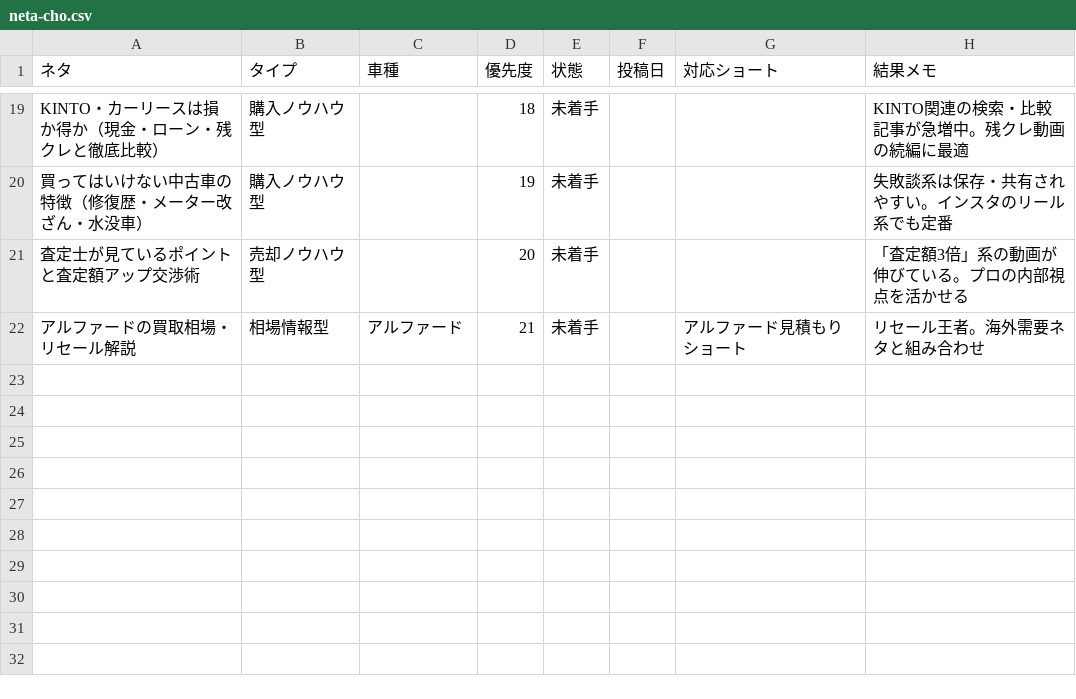
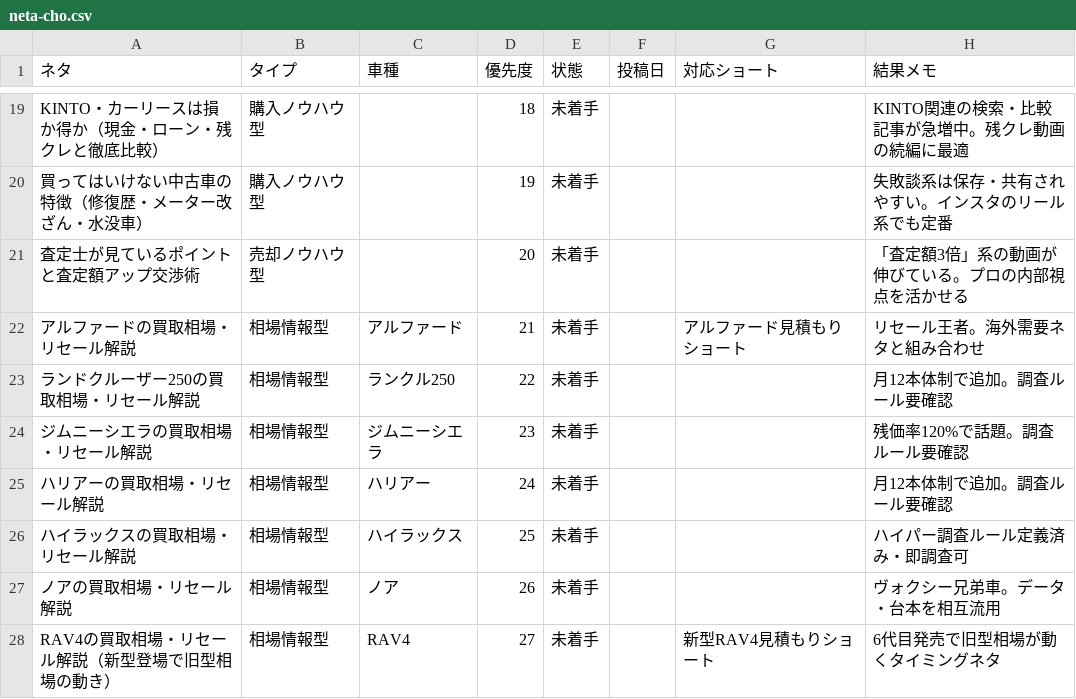
Before and after one commit to masakiinoue8-spec/-, a CSV file: .claude/skills/youtube-car-script/assets/neta-cho.csv, drawn as a sheet; only a part is shown, gaps mark what is left out.

```diff
--- a/.claude/skills/youtube-car-script/assets/neta-cho.csv
+++ b/.claude/skills/youtube-car-script/assets/neta-cho.csv
@@ -22 +22,7 @@ KINTO・カーリースは損か得か（現金・ローン・残クレと徹底
 アルファードの買取相場・リセール解説,相場情報型,アルファード,21,未着手,,アルファード見積もりショート,リセール王者。海外需要ネタと組み合わせ
+ランドクルーザー250の買取相場・リセール解説,相場情報型,ランクル250,22,未着手,,,月12本体制で追加。調査ルール要確認
+ジムニーシエラの買取相場・リセール解説,相場情報型,ジムニーシエラ,23,未着手,,,残価率120%で話題。調査ルール要確認
+ハリアーの買取相場・リセール解説,相場情報型,ハリアー,24,未着手,,,月12本体制で追加。調査ルール要確認
+ハイラックスの買取相場・リセール解説,相場情報型,ハイラックス,25,未着手,,,ハイパー調査ルール定義済み・即調査可
+ノアの買取相場・リセール解説,相場情報型,ノア,26,未着手,,,ヴォクシー兄弟車。データ・台本を相互流用
+RAV4の買取相場・リセール解説（新型登場で旧型相場の動き）,相場情報型,RAV4,27,未着手,,新型RAV4見積もりショート,6代目発売で旧型相場が動くタイミングネタ
```
Also changed, not shown: .claude/skills/toukou-scheduler/assets/toukou-schedule.csv, 1 other file.
